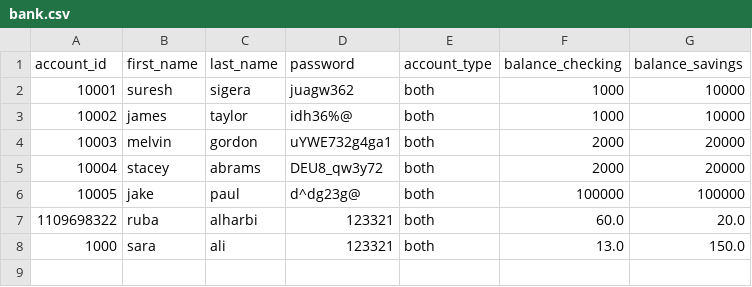
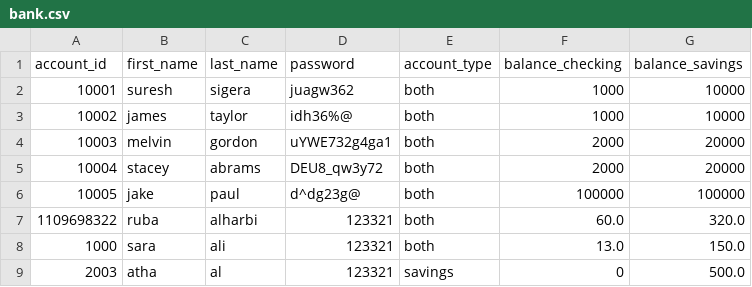
Before and after one commit to Rubabdran/Python_Banking_App, a CSV file: bank.csv, drawn as a sheet.

```diff
--- a/bank.csv
+++ b/bank.csv
@@ -6,3 +6,4 @@ account_id,first_name,last_name,password,account_type,balance_checking,balance_s
 10005,jake,paul,d^dg23g@,both,100000,100000
-1109698322,ruba,alharbi,123321,both,60.0,20.0
+1109698322,ruba,alharbi,123321,both,60.0,320.0
 1000,sara,ali,123321,both,13.0,150.0
+2003,atha,al,123321,savings,0,500.0
```
Also changed, not shown: 5 other files.
